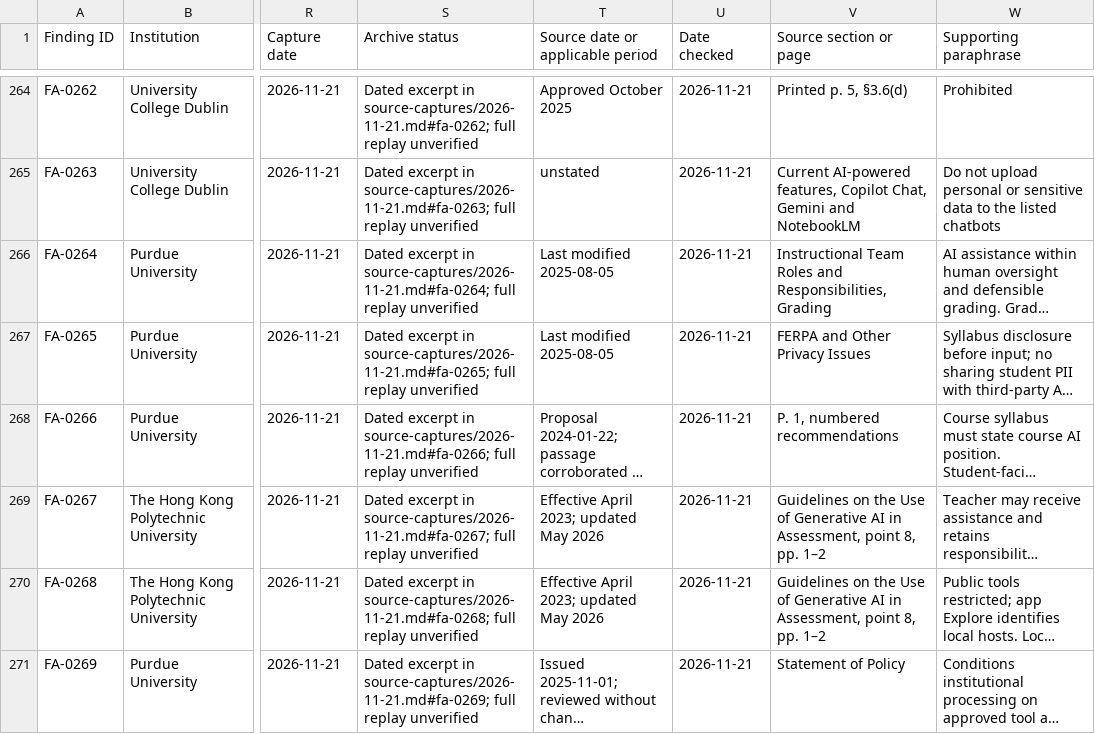
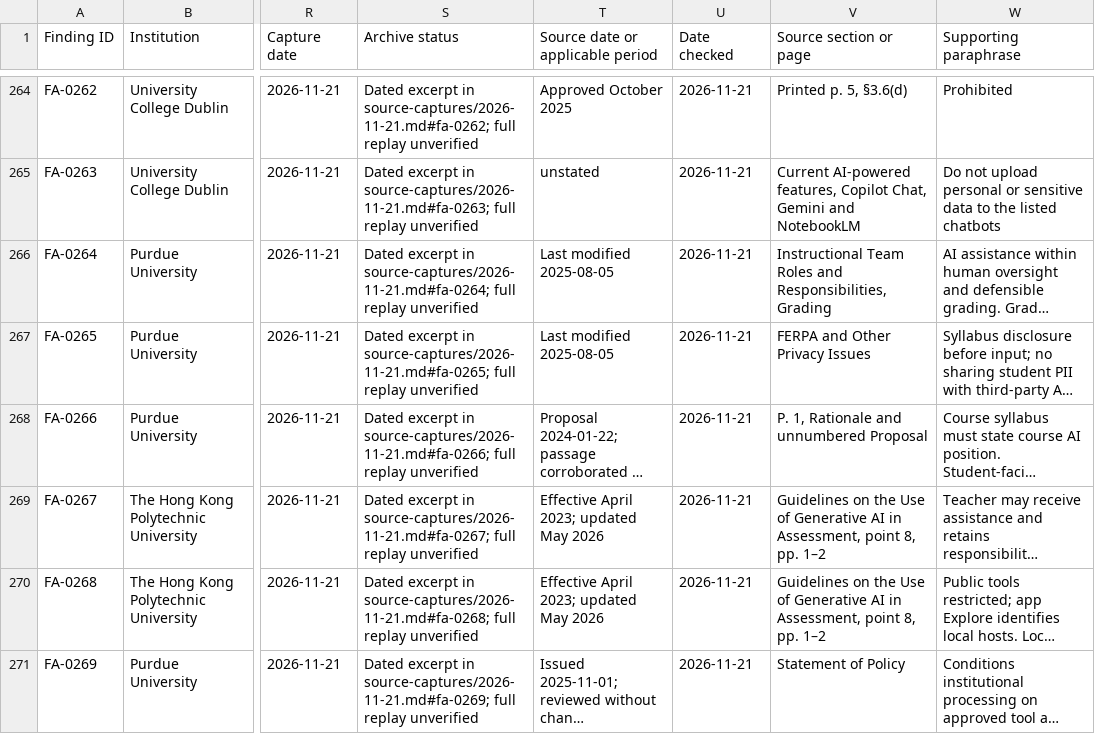
Before and after one commit to oneneinone/ai-and-education, a CSV file: faculty-ai-assessment.csv, drawn as a sheet; only a part is shown, gaps mark what is left out; long unchanged cells end in …; the diff covers the shown part only; the diff names each change by its address in the sheet, - before the commit and + after, or states it on an @@ line.

```diff
--- a/faculty-ai-assessment.csv
+++ b/faculty-ai-assessment.csv
-V268 (Source section or page): P. 1, numbered recommendations
+V268 (Source section or page): P. 1, Rationale and unnumbered Proposal
```
Also changed, not shown: 1 added row and 3 edited cells elsewhere in this file, faculty-ai-coverage.csv, faculty-ai-evidence.csv, 5 other files.
